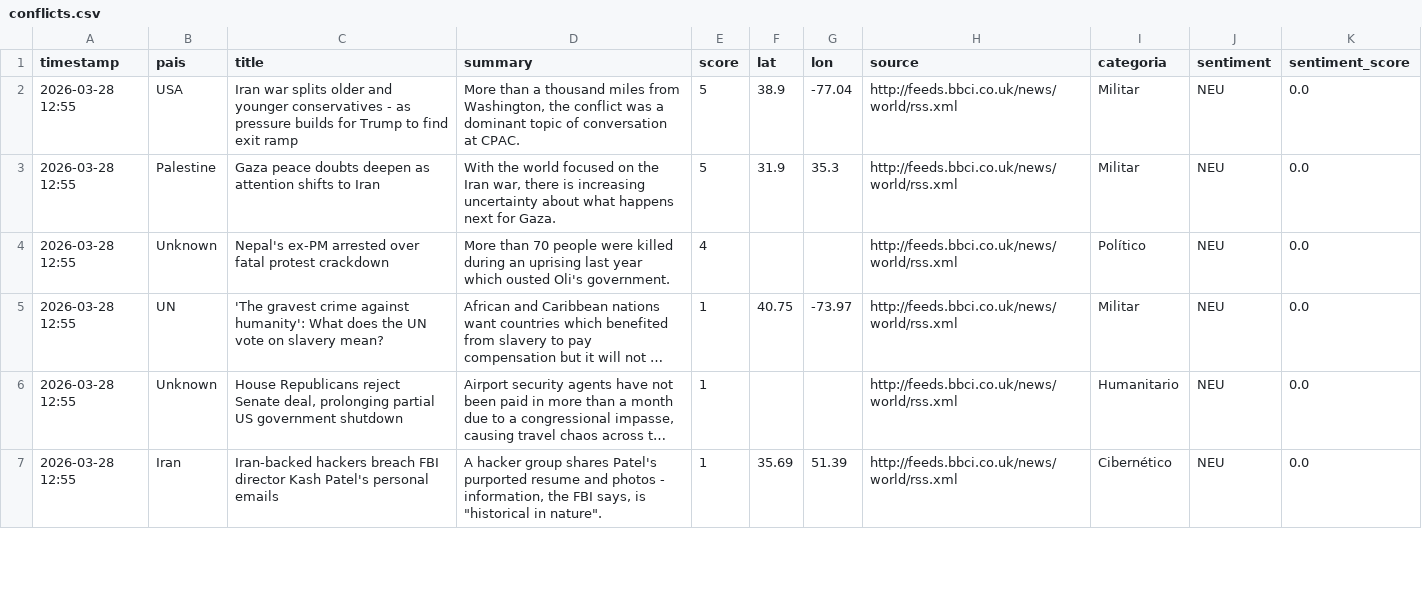
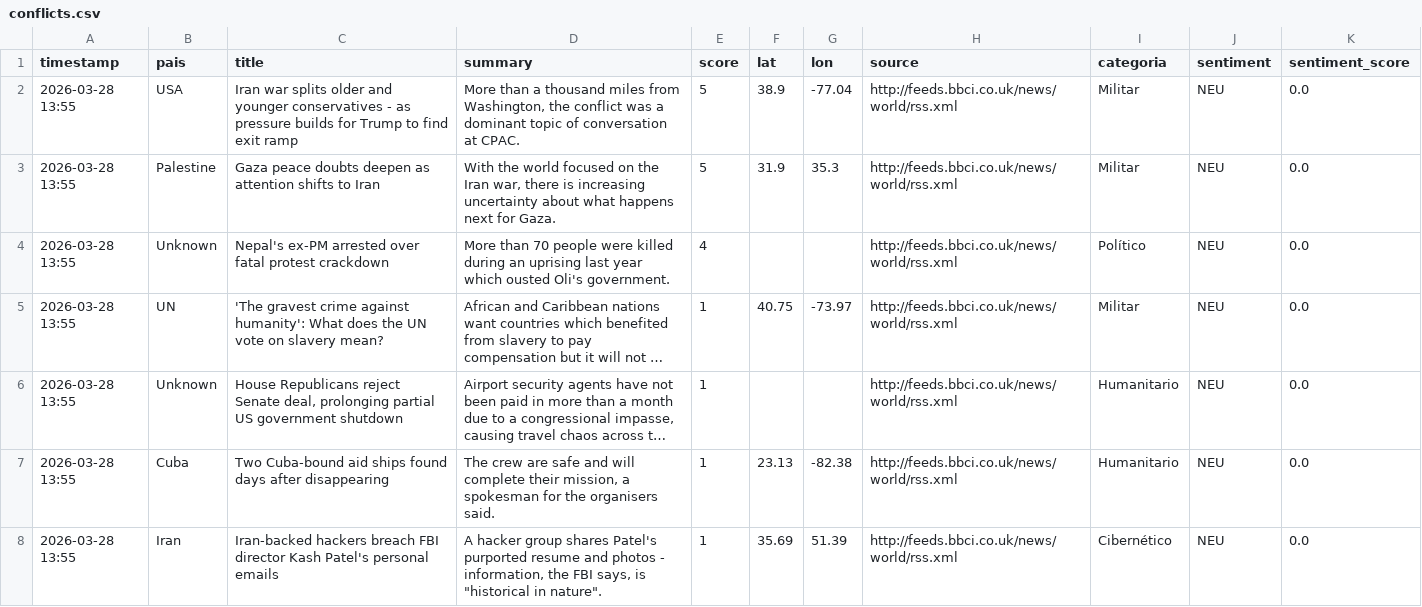
Before and after one commit to mcasrom/sieg-conflicts, a CSV file: data/processed/conflicts.csv, drawn as a sheet; only a part is shown; long unchanged cells end in …; addresses are those after the commit; the diff covers the shown part only; the diff names each change by its address in the sheet, - before the commit and + after, or states it on an @@ line.

Commit message:
pipeline: datos 2026-03-28 13:55

```diff
--- a/data/processed/conflicts.csv
+++ b/data/processed/conflicts.csv
-A2:A6 (timestamp): 2026-03-28 12:55
+A2:A6 (timestamp): 2026-03-28 13:55
+row 7: 2026-03-28 13:55 | Cuba | Two Cuba-bound aid ships found days after disappearing | The crew are safe and will complete their mission, a spokesman for the organisers said. | 1 | 23.13 | -82.38 | http://feeds.bbci.co.uk/news/world/rss.xml | Humanitario | NEU | 0.0
-A8 (timestamp): 2026-03-28 12:55
+A8 (timestamp): 2026-03-28 13:55
```
Also changed, not shown: 4 added rows, 5 removed rows and 47 edited cells elsewhere in this file.
